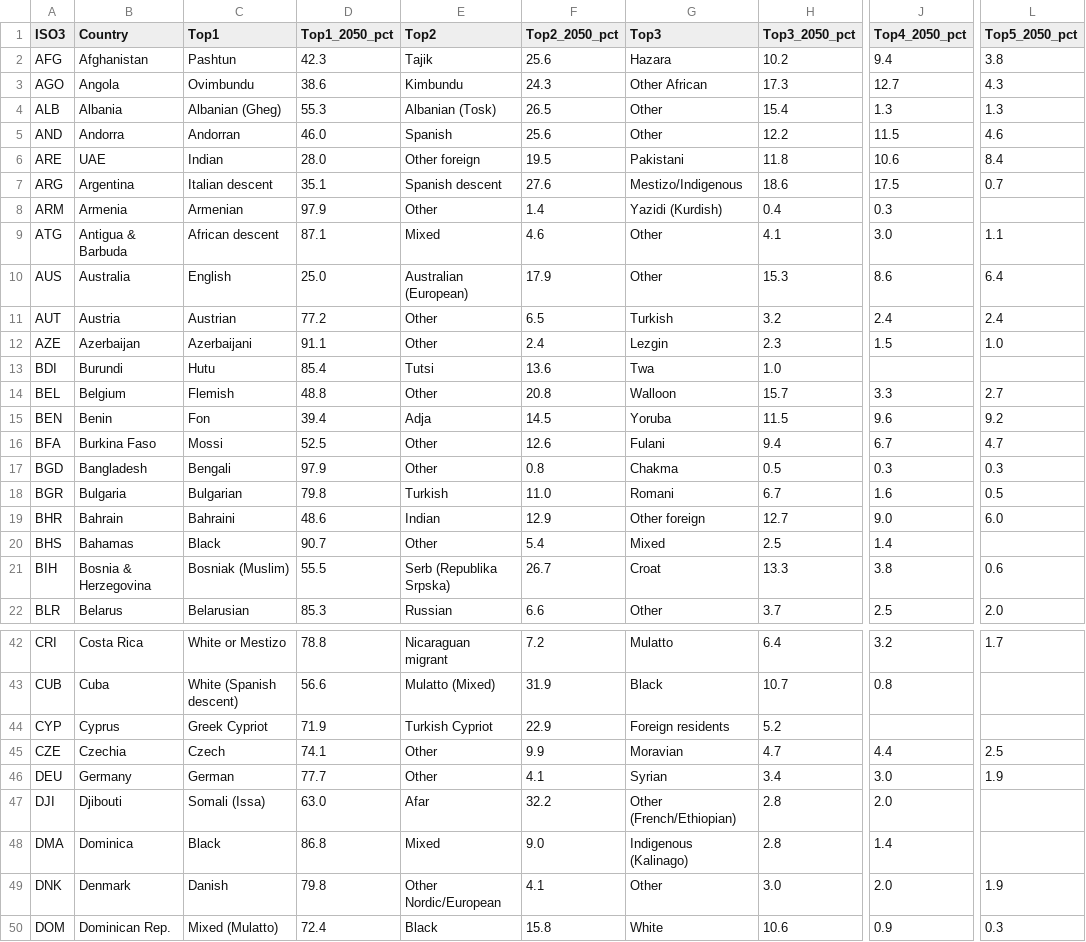
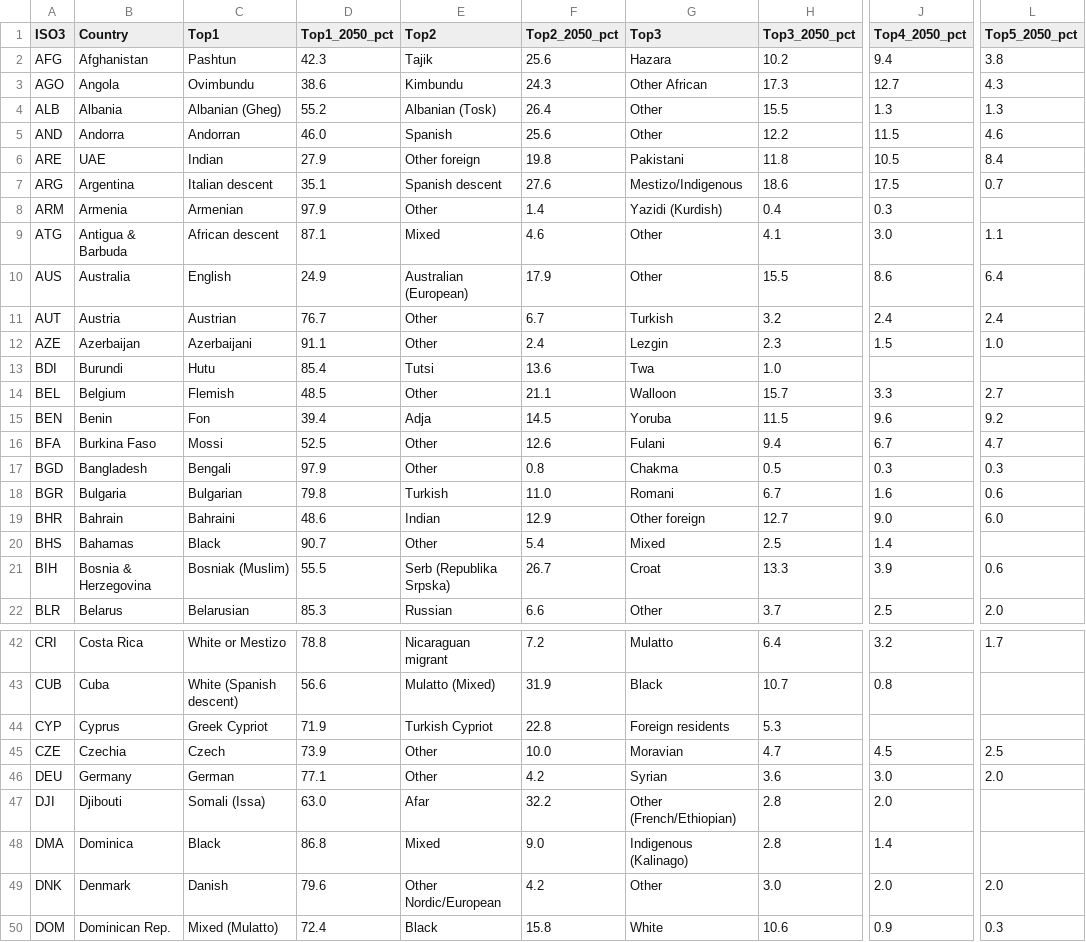
Before and after one commit to ShreyasShastry1479/hdi-2050-console, a CSV file: data/output/ethnic_composition_2050_ai_wide.csv, drawn as a sheet; only a part is shown, gaps mark what is left out; the diff covers the shown part only; the diff names each change by its address in the sheet, - before the commit and + after, or states it on an @@ line.

```diff
--- a/data/output/ethnic_composition_2050_ai_wide.csv
+++ b/data/output/ethnic_composition_2050_ai_wide.csv
-D4 (Top1_2050_pct): 55.3
+D4 (Top1_2050_pct): 55.2
-F4 (Top2_2050_pct): 26.5
+F4 (Top2_2050_pct): 26.4
-H4 (Top3_2050_pct): 15.4
+H4 (Top3_2050_pct): 15.5
-D6 (Top1_2050_pct): 28.0
+D6 (Top1_2050_pct): 27.9
-F6 (Top2_2050_pct): 19.5
+F6 (Top2_2050_pct): 19.8
-J6 (Top4_2050_pct): 10.6
+J6 (Top4_2050_pct): 10.5
-D10 (Top1_2050_pct): 25.0
+D10 (Top1_2050_pct): 24.9
-H10 (Top3_2050_pct): 15.3
+H10 (Top3_2050_pct): 15.5
-D11 (Top1_2050_pct): 77.2
+D11 (Top1_2050_pct): 76.7
-F11 (Top2_2050_pct): 6.5
+F11 (Top2_2050_pct): 6.7
-D14 (Top1_2050_pct): 48.8
+D14 (Top1_2050_pct): 48.5
-F14 (Top2_2050_pct): 20.8
+F14 (Top2_2050_pct): 21.1
-L18 (Top5_2050_pct): 0.5
+L18 (Top5_2050_pct): 0.6
-J21 (Top4_2050_pct): 3.8
+J21 (Top4_2050_pct): 3.9
-F44 (Top2_2050_pct): 22.9
+F44 (Top2_2050_pct): 22.8
-H44 (Top3_2050_pct): 5.2
+H44 (Top3_2050_pct): 5.3
-D45 (Top1_2050_pct): 74.1
+D45 (Top1_2050_pct): 73.9
-F45 (Top2_2050_pct): 9.9
+F45 (Top2_2050_pct): 10.0
-J45 (Top4_2050_pct): 4.4
+J45 (Top4_2050_pct): 4.5
-D46 (Top1_2050_pct): 77.7
+D46 (Top1_2050_pct): 77.1
-F46 (Top2_2050_pct): 4.1
+F46 (Top2_2050_pct): 4.2
-H46 (Top3_2050_pct): 3.4
+H46 (Top3_2050_pct): 3.6
-L46 (Top5_2050_pct): 1.9
+L46 (Top5_2050_pct): 2.0
-D49 (Top1_2050_pct): 79.8
+D49 (Top1_2050_pct): 79.6
-F49 (Top2_2050_pct): 4.1
+F49 (Top2_2050_pct): 4.2
-L49 (Top5_2050_pct): 1.9
+L49 (Top5_2050_pct): 2.0
```
Also changed, not shown: 63 edited cells elsewhere in this file, data/output/religious_composition_2050_wide.csv, 17 other files.
